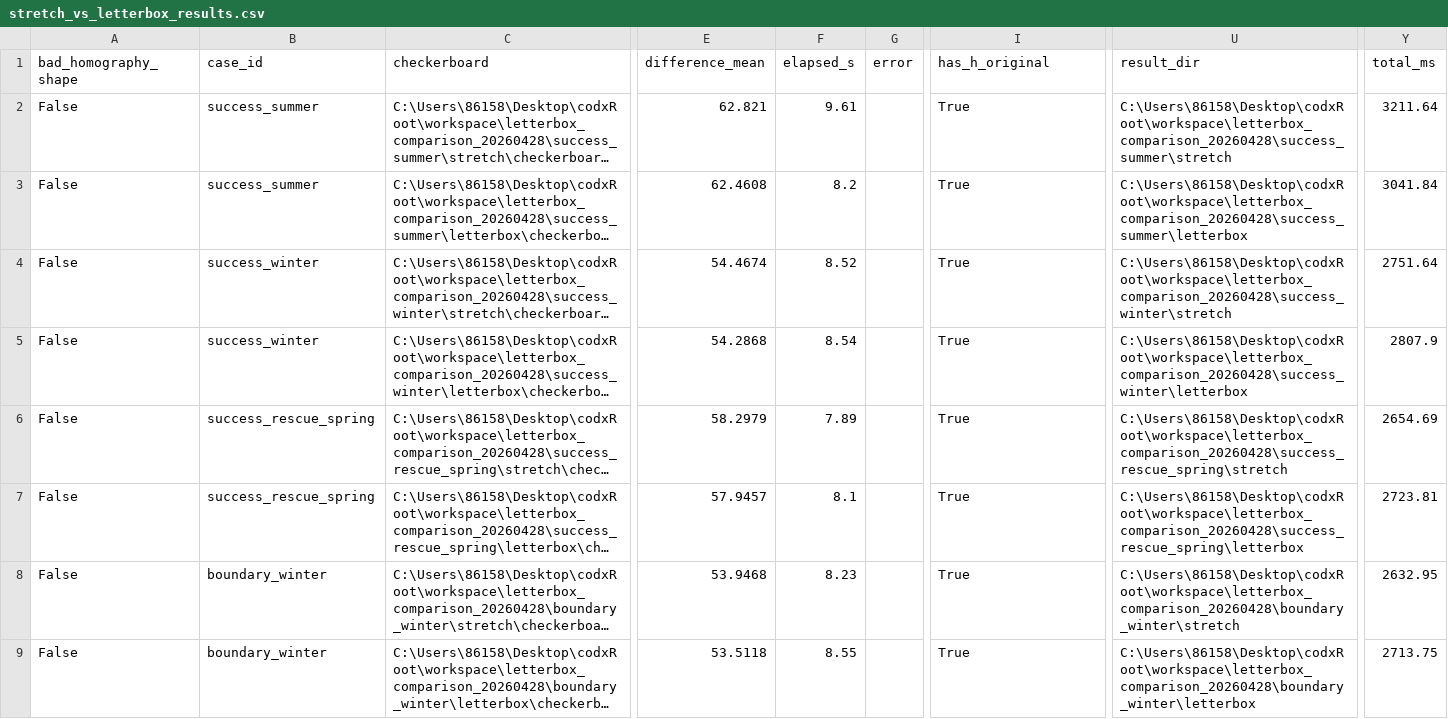
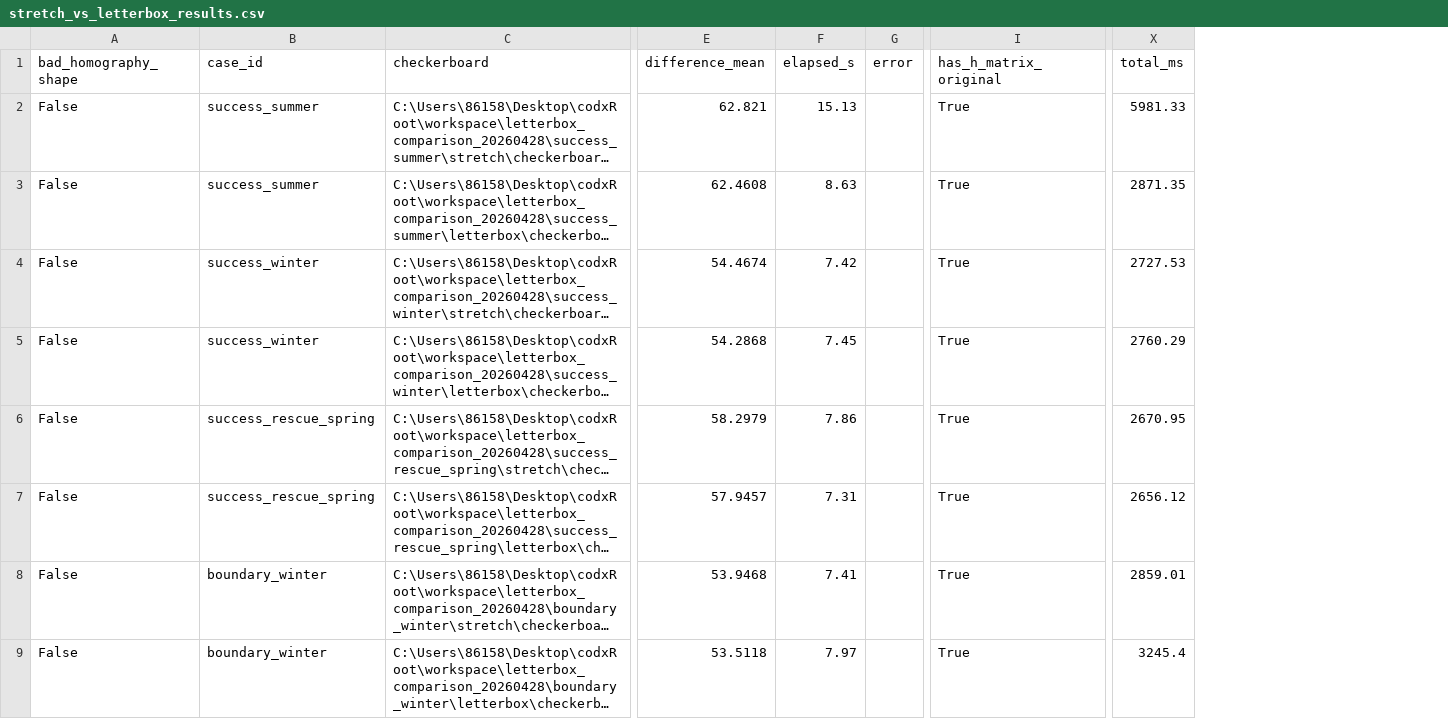
Before and after one commit to Leon668d/GraProject, a CSV file: workspace/letterbox_comparison_20260428/stretch_vs_letterbox_results.csv, drawn as a sheet; only a part is shown, gaps mark what is left out; long unchanged cells end in …; removed rows and columns are numbered as before the commit, all else as after; the diff covers the shown part only; the diff names each change by its address in the sheet, - before the commit and + after, or states it on an @@ line.

Commit message:
Add automated resize mode comparison script

```diff
--- a/workspace/letterbox_comparison_20260428/stretch_vs_letterbox_results.csv
+++ b/workspace/letterbox_comparison_20260428/stretch_vs_letterbox_results.csv
-column U (result_dir), rows 2-9: C:\Users\86158\Desktop\codxRoot\workspace\letterbox_comparison_20260428\success_summer\stretch | C:\Users\86158\Desktop\codxRoot\workspace\letterbox_comparison_20260428\success_summer\letterbox | C:\Users\86158\Desktop\codxRoot\workspace\letterbox_comparison_20260428\success_winter\stretch | C:\Users\86158\Desktop\codxRoot\workspace\letterbox_comparison_20260428\success_winter\letterbox | C:\Users\86158\Desktop\codxRoot\workspace\letterbox_comparison_20260428\success_rescue_spring\stretch | C:\Users\86158\Desktop\codxRoot\workspace\letterbox_comparison_20260428\success_rescue_spring\letterbox | C:\Users\86158\Desktop\codxRoot\workspace\letterbox_comparison_20260428\boundary_winter\stretch | C:\Users\86158\Desktop\codxRoot\workspace\letterbox_comparison_20260428\boundary_winter\letterbox
-I1: has_h_original
+I1: has_h_matrix_original
-F2 (elapsed_s): 9.61
+F2 (elapsed_s): 15.13
-X2 (total_ms): 3211.64
+X2 (total_ms): 5981.33
-F3 (elapsed_s): 8.2
+F3 (elapsed_s): 8.63
-X3 (total_ms): 3041.84
+X3 (total_ms): 2871.35
-F4 (elapsed_s): 8.52
+F4 (elapsed_s): 7.42
-X4 (total_ms): 2751.64
+X4 (total_ms): 2727.53
-F5 (elapsed_s): 8.54
+F5 (elapsed_s): 7.45
-X5 (total_ms): 2807.9
+X5 (total_ms): 2760.29
-F6 (elapsed_s): 7.89
+F6 (elapsed_s): 7.86
-X6 (total_ms): 2654.69
+X6 (total_ms): 2670.95
-F7 (elapsed_s): 8.1
+F7 (elapsed_s): 7.31
-X7 (total_ms): 2723.81
+X7 (total_ms): 2656.12
-F8 (elapsed_s): 8.23
+F8 (elapsed_s): 7.41
-X8 (total_ms): 2632.95
+X8 (total_ms): 2859.01
-F9 (elapsed_s): 8.55
+F9 (elapsed_s): 7.97
-X9 (total_ms): 2713.75
+X9 (total_ms): 3245.4
```
Also changed, not shown: 4 added rows and 8 edited cells elsewhere in this file, 3 other files.
